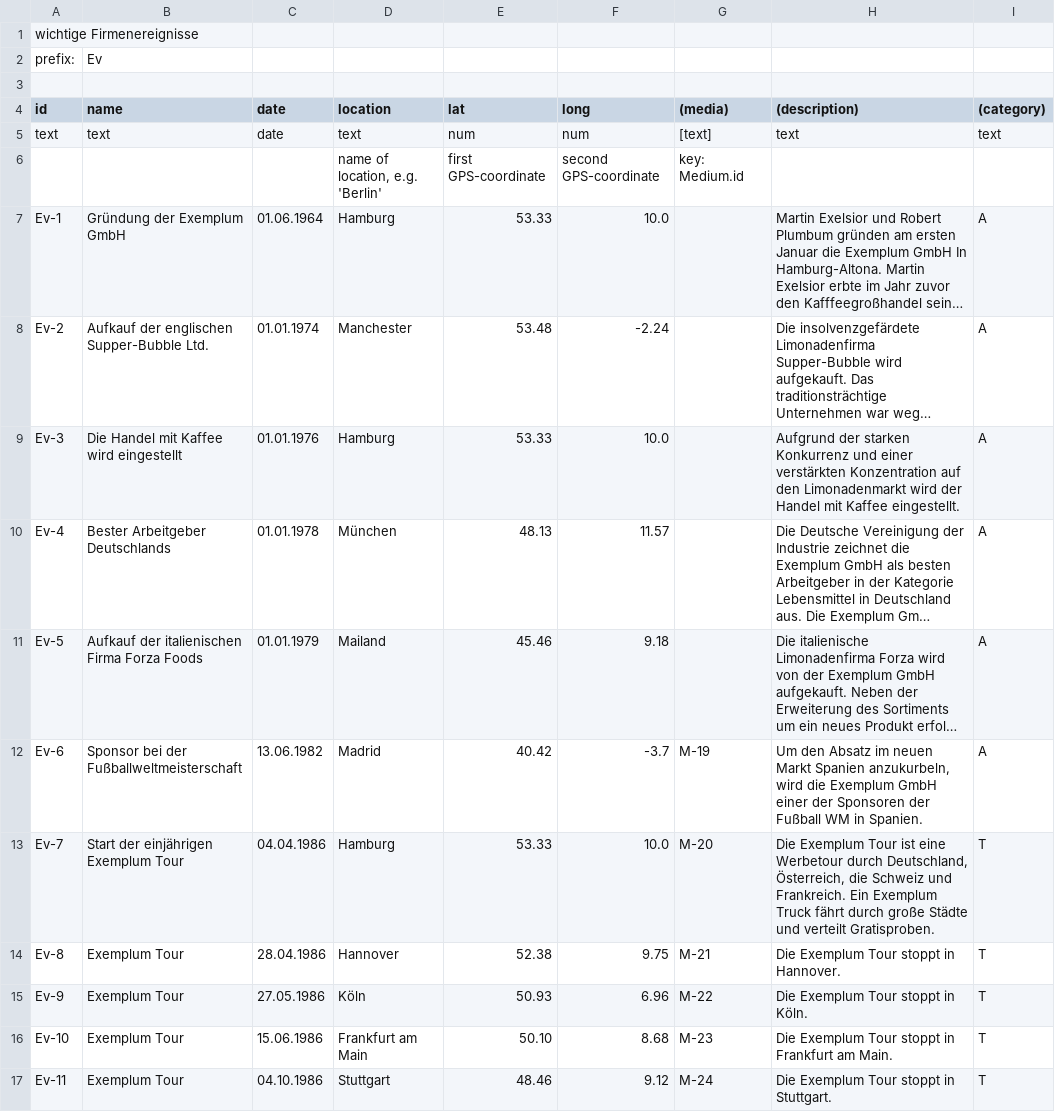
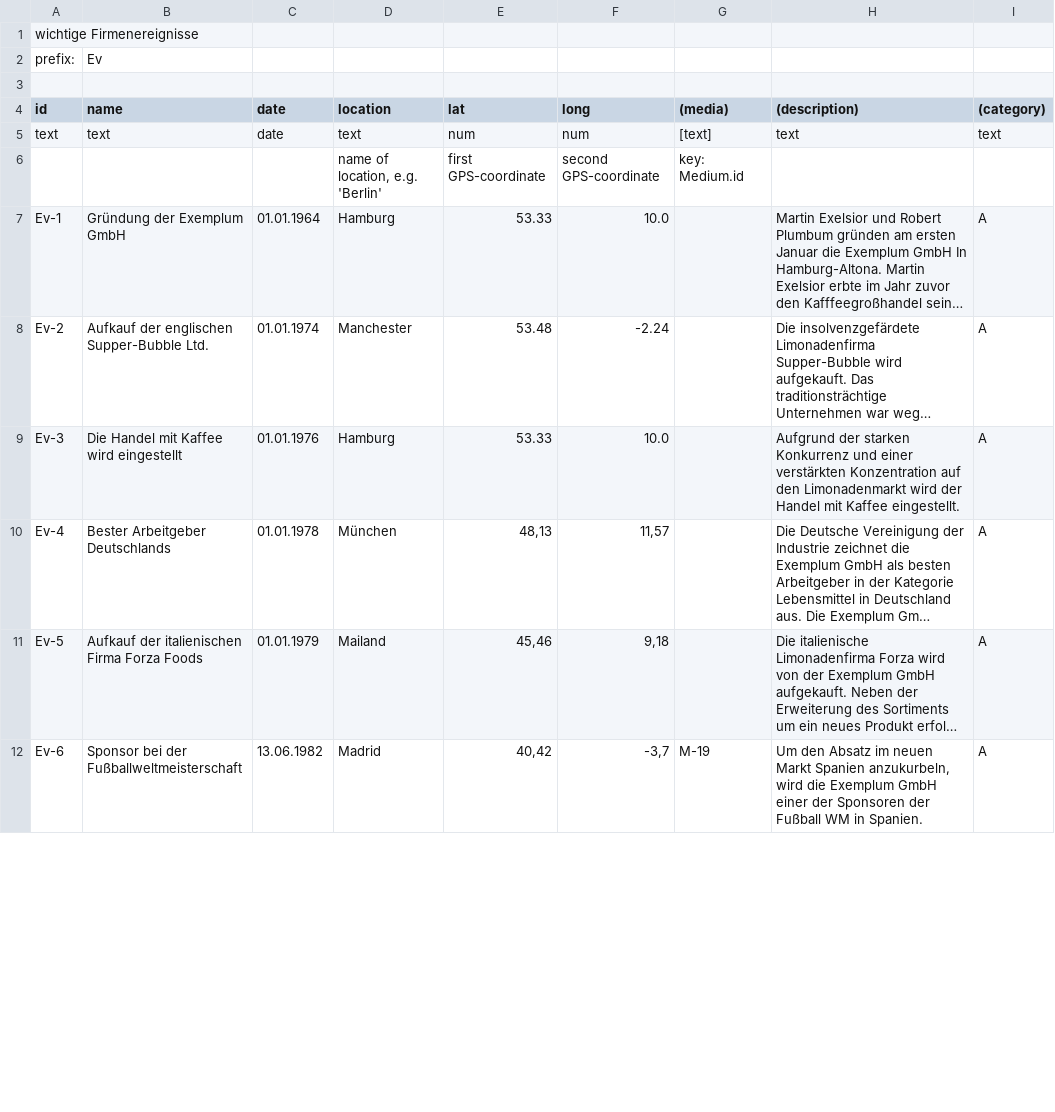
Before and after one commit to MenschMarcus/HistoGlobe_school, a CSV file: config/exemplum/data/exemplum_event.csv, drawn as a sheet; only a part is shown; long unchanged cells end in …; the diff covers the shown part only; the diff names each change by its address in the sheet, - before the commit and + after, or states it on an @@ line.

```diff
--- a/config/exemplum/data/exemplum_event.csv
+++ b/config/exemplum/data/exemplum_event.csv
-C7 (date): 01.06.1964
+C7 (date): 01.01.1964
-E10 (lat): 48.13
+E10 (lat): 48,13
-F10 (long): 11.57
+F10 (long): 11,57
-E11 (lat): 45.46
+E11 (lat): 45,46
-F11 (long): 9.18
+F11 (long): 9,18
-E12 (lat): 40.42
+E12 (lat): 40,42
-F12 (long): -3.7
+F12 (long): -3,7
-row 13: Ev-7 | Start der einjährigen Exemplum Tour | 04.04.1986 | Hamburg | 53.33 | 10.0 | M-20 | Die Exemplum Tour ist eine Werbetour durch Deutschland, Österreich, die Schweiz und Frankreich. Ein Exemplum Truck fährt durch große Städte und verteilt Gratisproben. | T
-row 14: Ev-8 | Exemplum Tour | 28.04.1986 | Hannover | 52.38 | 9.75 | M-21 | Die Exemplum Tour stoppt in Hannover. | T
-row 15: Ev-9 | Exemplum Tour | 27.05.1986 | Köln | 50.93 | 6.96 | M-22 | Die Exemplum Tour stoppt in Köln. | T
-row 16: Ev-10 | Exemplum Tour | 15.06.1986 | Frankfurt am Main | 50.10 | 8.68 | M-23 | Die Exemplum Tour stoppt in Frankfurt am Main. | T
-row 17: Ev-11 | Exemplum Tour | 04.10.1986 | Stuttgart | 48.46 | 9.12 | M-24 | Die Exemplum Tour stoppt in Stuttgart. | T
```
Also changed, not shown: 10 removed rows and 16 edited cells elsewhere in this file, config/exemplum/data/exemplum_branch.csv, config/exemplum/data/exemplum_medium.csv, 9 other files.
